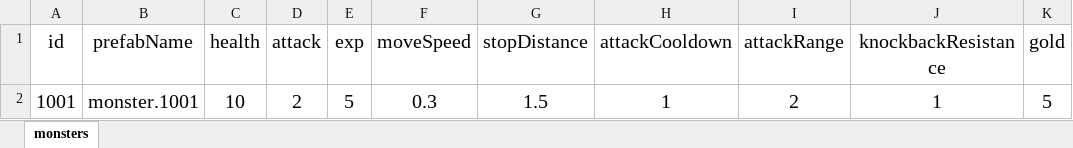
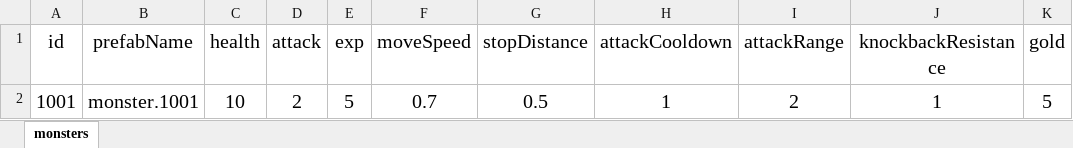
Before and after one commit to nguyenthehoang98/Idle-rpg, an Excel workbook: eoe/Assets/Excels/MonsterConfig.xlsx, sheet monsters, drawn as a sheet; values as stored, in another font and other column widths than the file's, no borders; the diff names each change by its address in the sheet, - before the commit and + after, or states it on an @@ line.

```diff
--- a/eoe/Assets/Excels/MonsterConfig.xlsx (sheet monsters)
+++ b/eoe/Assets/Excels/MonsterConfig.xlsx (sheet monsters)
-F2 (moveSpeed): 0.3
+F2 (moveSpeed): 0.7
-G2 (stopDistance): 1.5
+G2 (stopDistance): 0.5
```
Also changed, not shown: 16 other files.
